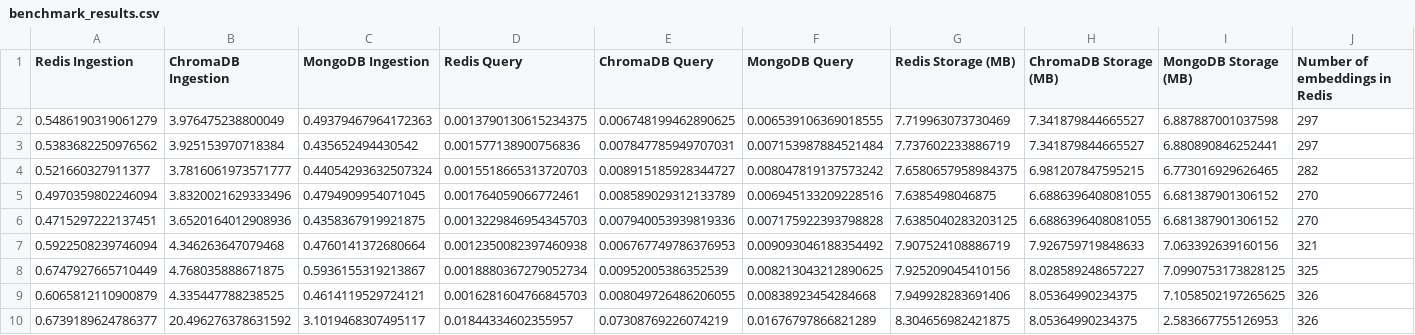
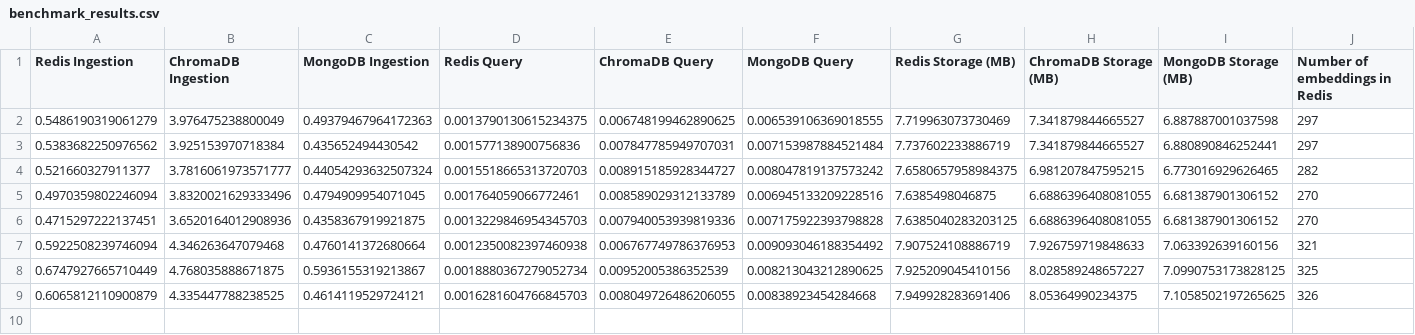
Before and after one commit to drewlotocki/DS4300_P02, a CSV file: results/benchmark_results.csv (was src/benchmark_results.csv), drawn as a sheet; only a part is shown; rows hold the shown columns only; the diff names each change by its address in the sheet, - before the commit and + after, or states it on an @@ line.

```diff
--- a/src/benchmark_results.csv
+++ b/results/benchmark_results.csv
-row 10: 0.6739189624786377 | 20.496276378631592 | 3.1019468307495117 | 0.01844334602355957 | 0.07308769226074219 | 0.01676797866821289 | 8.304656982421875 | 8.05364990234375 | 2.583667755126953 | 326
```
Also changed, not shown: 4 other files.
